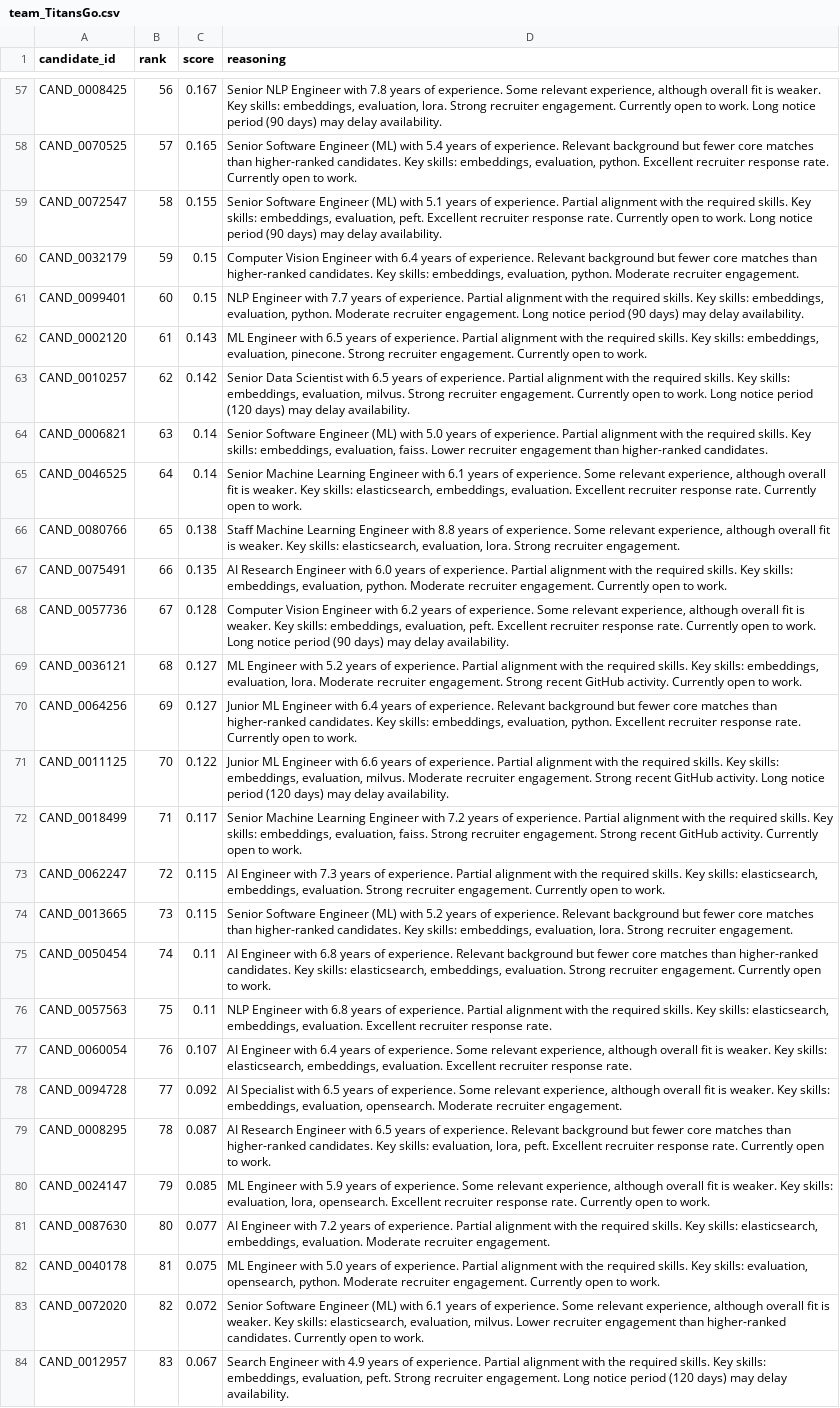
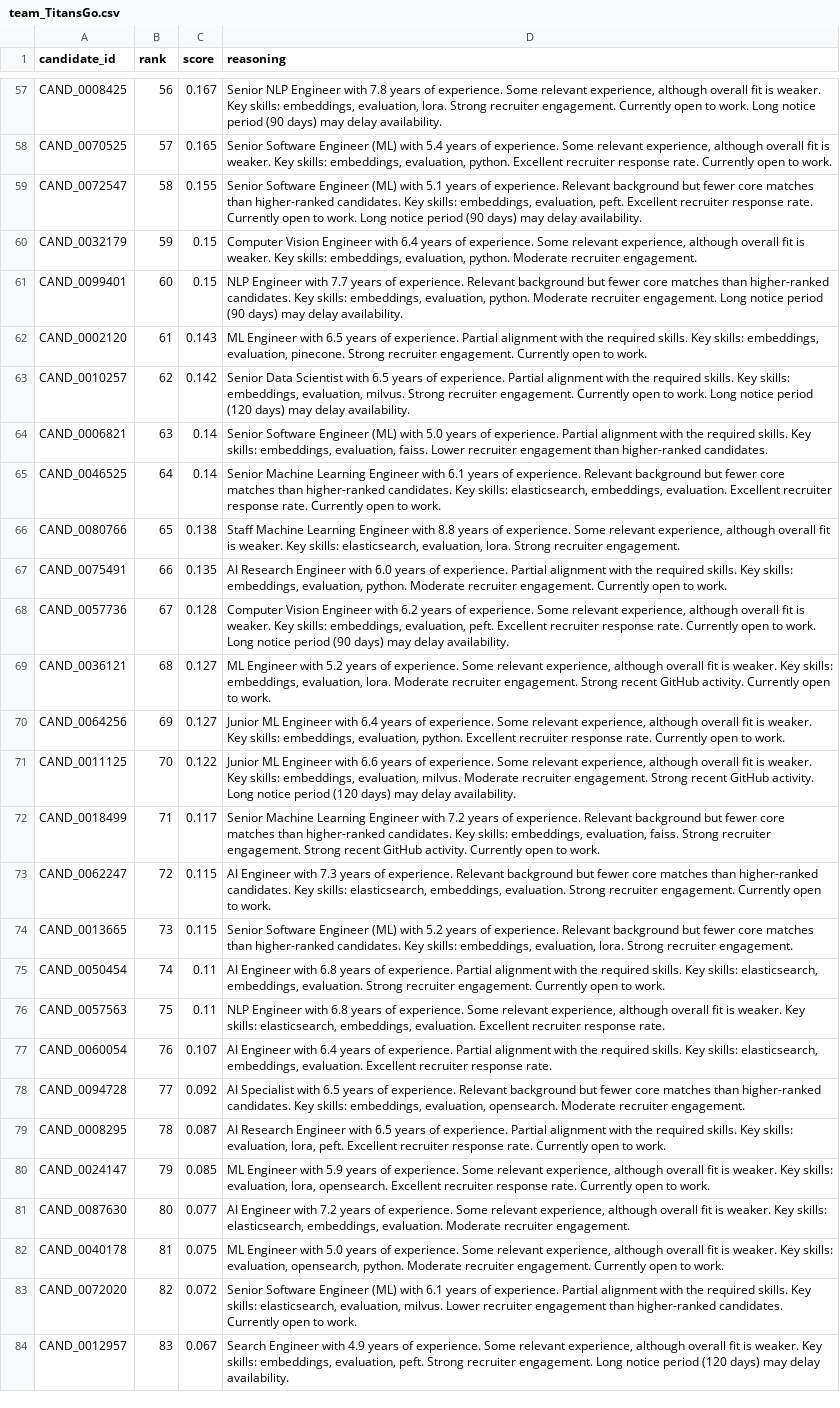
Before and after one commit to HidekiiRyuga/candidate-resume-shortlister, a CSV file: team_TitansGo.csv, drawn as a sheet; only a part is shown, gaps mark what is left out; the diff covers the shown part only; the diff names each change by its address in the sheet, - before the commit and + after, or states it on an @@ line.

```diff
--- a/team_TitansGo.csv
+++ b/team_TitansGo.csv
-D58 (reasoning): …of experience. Relevant background but fewer core matches than higher-ranked candidates. Key skills:…
+D58 (reasoning): …of experience. Some relevant experience, although overall fit is weaker. Key skills:…
-D59 (reasoning): …of experience. Partial alignment with the required skills. Key skills:…
+D59 (reasoning): …of experience. Relevant background but fewer core matches than higher-ranked candidates. Key skills:…
-D60 (reasoning): …of experience. Relevant background but fewer core matches than higher-ranked candidates. Key skills:…
+D60 (reasoning): …of experience. Some relevant experience, although overall fit is weaker. Key skills:…
-D61 (reasoning): …of experience. Partial alignment with the required skills. Key skills:…
+D61 (reasoning): …of experience. Relevant background but fewer core matches than higher-ranked candidates. Key skills:…
-D65 (reasoning): …of experience. Some relevant experience, although overall fit is weaker. Key skills:…
+D65 (reasoning): …of experience. Relevant background but fewer core matches than higher-ranked candidates. Key skills:…
-D69 (reasoning): …of experience. Partial alignment with the required skills. Key skills:…
+D69 (reasoning): …of experience. Some relevant experience, although overall fit is weaker. Key skills:…
-D70 (reasoning): …of experience. Relevant background but fewer core matches than higher-ranked candidates. Key skills:…
+D70 (reasoning): …of experience. Some relevant experience, although overall fit is weaker. Key skills:…
-D71 (reasoning): …of experience. Partial alignment with the required skills. Key skills:…
+D71 (reasoning): …of experience. Some relevant experience, although overall fit is weaker. Key skills:…
-D72 (reasoning): …of experience. Partial alignment with the required skills. Key skills:…
+D72 (reasoning): …of experience. Relevant background but fewer core matches than higher-ranked candidates. Key skills:…
-D73 (reasoning): …of experience. Partial alignment with the required skills. Key skills:…
+D73 (reasoning): …of experience. Relevant background but fewer core matches than higher-ranked candidates. Key skills:…
-D75 (reasoning): …of experience. Relevant background but fewer core matches than higher-ranked candidates. Key skills:…
+D75 (reasoning): …of experience. Partial alignment with the required skills. Key skills:…
-D76 (reasoning): …of experience. Partial alignment with the required skills. Key skills:…
+D76 (reasoning): …of experience. Some relevant experience, although overall fit is weaker. Key skills:…
-D77 (reasoning): …of experience. Some relevant experience, although overall fit is weaker. Key skills:…
+D77 (reasoning): …of experience. Partial alignment with the required skills. Key skills:…
-D78 (reasoning): …of experience. Some relevant experience, although overall fit is weaker. Key skills:…
+D78 (reasoning): …of experience. Relevant background but fewer core matches than higher-ranked candidates. Key skills:…
-D79 (reasoning): …of experience. Relevant background but fewer core matches than higher-ranked candidates. Key skills:…
+D79 (reasoning): …of experience. Partial alignment with the required skills. Key skills:…
-D81 (reasoning): …of experience. Partial alignment with the required skills. Key skills:…
+D81 (reasoning): …of experience. Some relevant experience, although overall fit is weaker. Key skills:…
-D82 (reasoning): …of experience. Partial alignment with the required skills. Key skills:…
+D82 (reasoning): …of experience. Some relevant experience, although overall fit is weaker. Key skills:…
-D83 (reasoning): …of experience. Some relevant experience, although overall fit is weaker. Key skills:…
+D83 (reasoning): …of experience. Partial alignment with the required skills. Key skills:…
-D84 (reasoning): …of experience. Partial alignment with the required skills. Key skills:…
+D84 (reasoning): …of experience. Some relevant experience, although overall fit is weaker. Key skills:…
```
Also changed, not shown: 49 edited cells elsewhere in this file, 2 other files.
